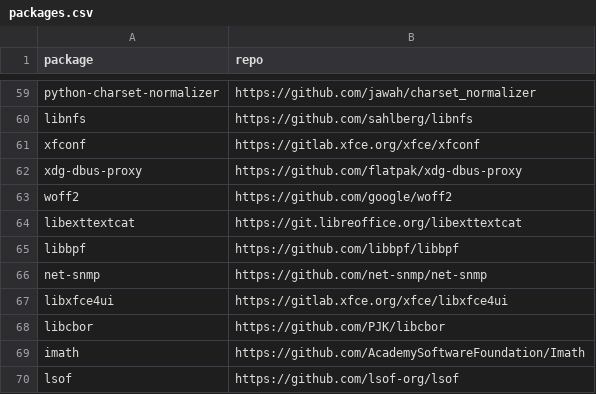
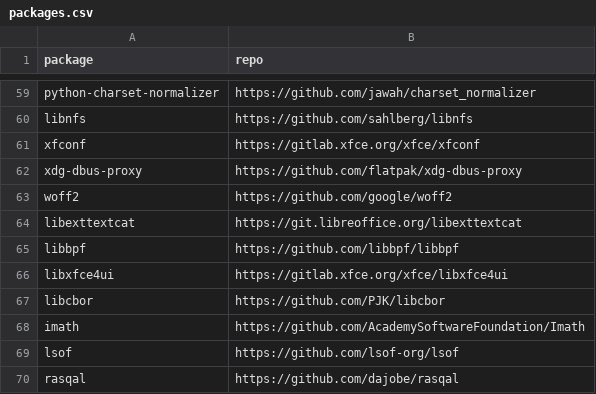
Before and after one commit to Dmr429-hot/graduation-ci-lab, a CSV file: data/packages.csv, drawn as a sheet; only a part is shown, gaps mark what is left out; the shorter side is filled out with more unchanged rows; the diff names each change by its address in the sheet, - before the commit and + after, or states it on an @@ line.

```diff
--- a/data/packages.csv
+++ b/data/packages.csv
-row 66: net-snmp | https://github.com/net-snmp/net-snmp
```
Also changed, not shown: results/suc.csv, 1 other file.
